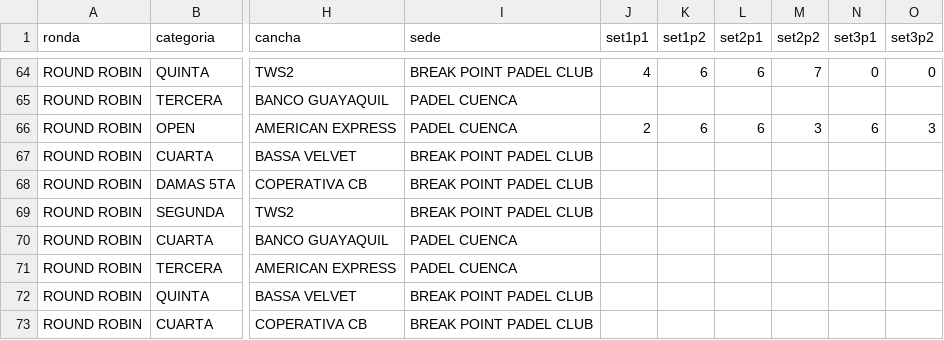
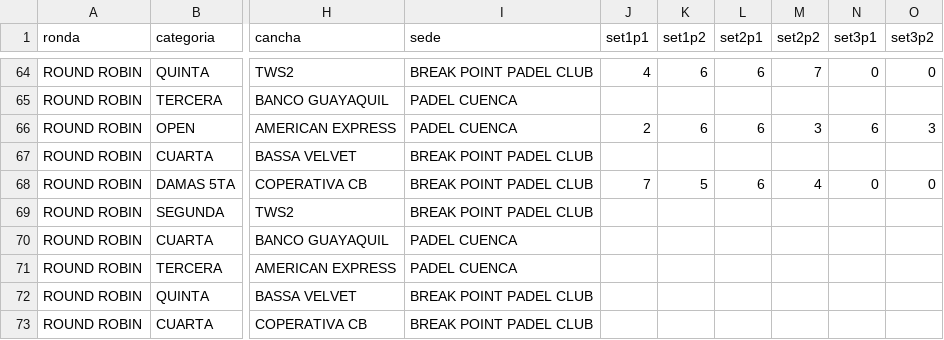
Before and after one commit to luisbr04/torneo-padel, a CSV file: torneo_padel.csv, drawn as a sheet; only a part is shown, gaps mark what is left out; the diff names each change by its address in the sheet, - before the commit and + after, or states it on an @@ line.

Commit message:
update torneo_padel.csv

```diff
--- a/torneo_padel.csv
+++ b/torneo_padel.csv
-J68 (set1p1): (empty)
+J68 (set1p1): 7
-K68 (set1p2): (empty)
+K68 (set1p2): 5
-L68 (set2p1): (empty)
+L68 (set2p1): 6
-M68 (set2p2): (empty)
+M68 (set2p2): 4
-N68 (set3p1): (empty)
+N68 (set3p1): 0
-O68 (set3p2): (empty)
+O68 (set3p2): 0
```
